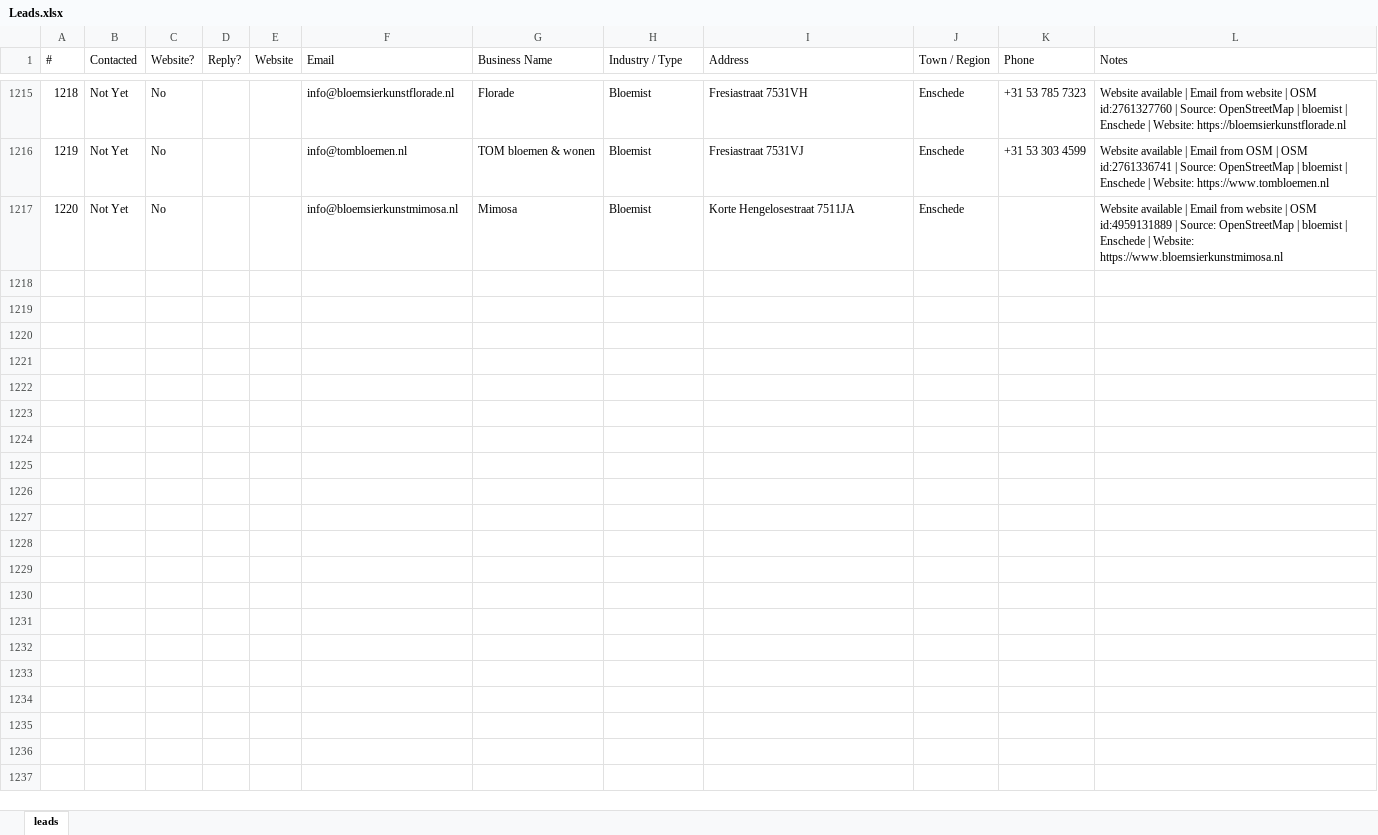
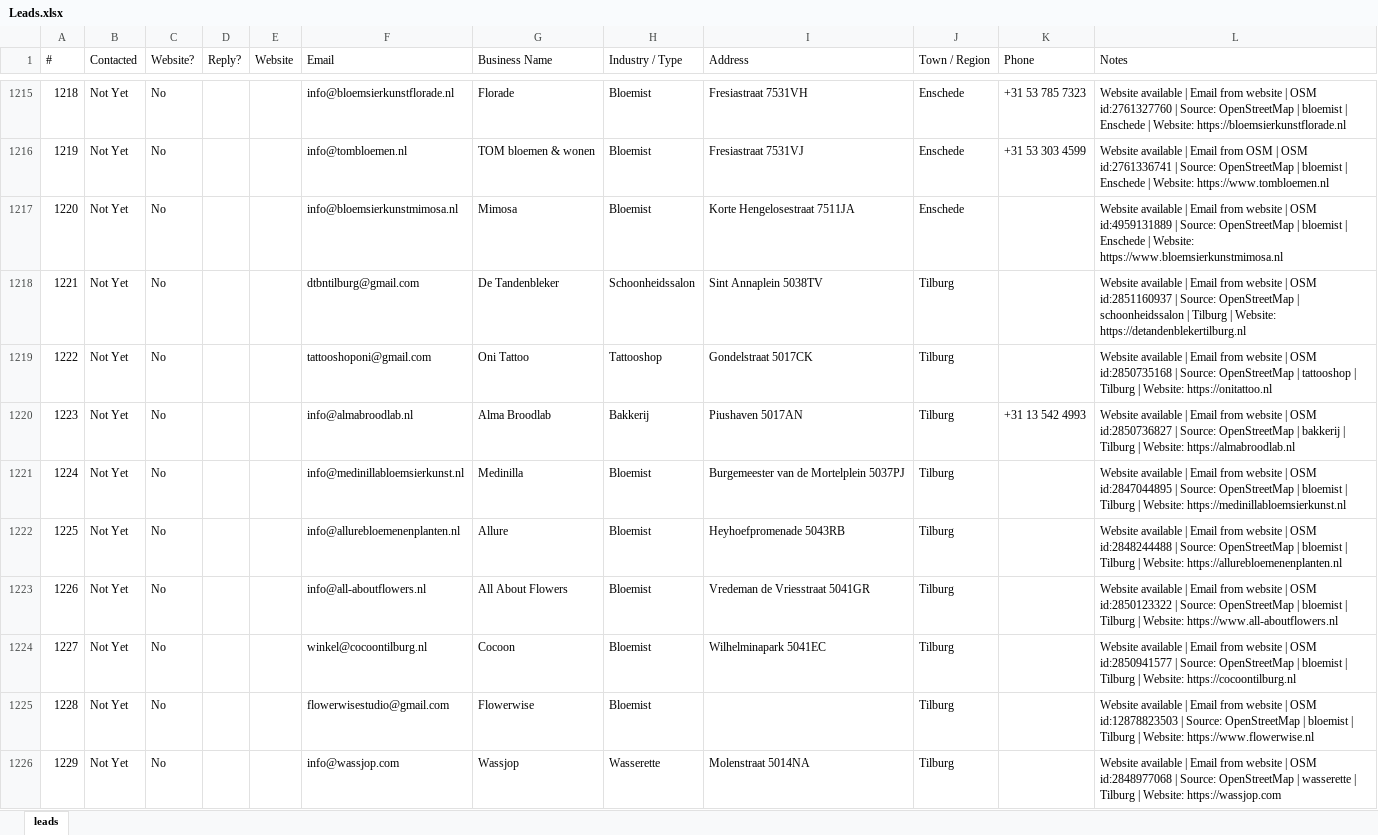
Before and after one commit to CsabaVK/WebKreatives, an Excel workbook: leads/Leads.xlsx, sheet leads, drawn as a sheet; only a part is shown, gaps mark what is left out; values as stored, in another font and other column widths than the file's, no borders; the diff names each change by its address in the sheet, - before the commit and + after, or states it on an @@ line.

Commit message:
Add 9 WebKreatives OSM leads

```diff
--- a/leads/Leads.xlsx (sheet leads)
+++ b/leads/Leads.xlsx (sheet leads)
+row 1218: 1221 | Not Yet | No |  |  | dtbntilburg@gmail.com | De Tandenbleker | Schoonheidssalon | Sint Annaplein 5038TV | Tilburg |  | Website available | Email from website | OSM id:2851160937 | Source: OpenStreetMap | schoonheidssalon | Tilburg | Website: https://detandenblekertilburg.nl
+row 1219: 1222 | Not Yet | No |  |  | tattooshoponi@gmail.com | Oni Tattoo | Tattooshop | Gondelstraat 5017CK | Tilburg |  | Website available | Email from website | OSM id:2850735168 | Source: OpenStreetMap | tattooshop | Tilburg | Website: https://onitattoo.nl
+row 1220: 1223 | Not Yet | No |  |  | info@almabroodlab.nl | Alma Broodlab | Bakkerij | Piushaven 5017AN | Tilburg | +31 13 542 4993 | Website available | Email from website | OSM id:2850736827 | Source: OpenStreetMap | bakkerij | Tilburg | Website: https://almabroodlab.nl
+row 1221: 1224 | Not Yet | No |  |  | info@medinillabloemsierkunst.nl | Medinilla | Bloemist | Burgemeester van de Mortelplein 5037PJ | Tilburg |  | Website available | Email from website | OSM id:2847044895 | Source: OpenStreetMap | bloemist | Tilburg | Website: https://medinillabloemsierkunst.nl
+row 1222: 1225 | Not Yet | No |  |  | info@allurebloemenenplanten.nl | Allure | Bloemist | Heyhoefpromenade 5043RB | Tilburg |  | Website available | Email from website | OSM id:2848244488 | Source: OpenStreetMap | bloemist | Tilburg | Website: https://allurebloemenenplanten.nl
+row 1223: 1226 | Not Yet | No |  |  | info@all-aboutflowers.nl | All About Flowers | Bloemist | Vredeman de Vriesstraat 5041GR | Tilburg |  | Website available | Email from website | OSM id:2850123322 | Source: OpenStreetMap | bloemist | Tilburg | Website: https://www.all-aboutflowers.nl
+row 1224: 1227 | Not Yet | No |  |  | winkel@cocoontilburg.nl | Cocoon | Bloemist | Wilhelminapark 5041EC | Tilburg |  | Website available | Email from website | OSM id:2850941577 | Source: OpenStreetMap | bloemist | Tilburg | Website: https://cocoontilburg.nl
+row 1225: 1228 | Not Yet | No |  |  | flowerwisestudio@gmail.com | Flowerwise | Bloemist |  | Tilburg |  | Website available | Email from website | OSM id:12878823503 | Source: OpenStreetMap | bloemist | Tilburg | Website: https://www.flowerwise.nl
+row 1226: 1229 | Not Yet | No |  |  | info@wassjop.com | Wassjop | Wasserette | Molenstraat 5014NA | Tilburg |  | Website available | Email from website | OSM id:2848977068 | Source: OpenStreetMap | wasserette | Tilburg | Website: https://wassjop.com
```
